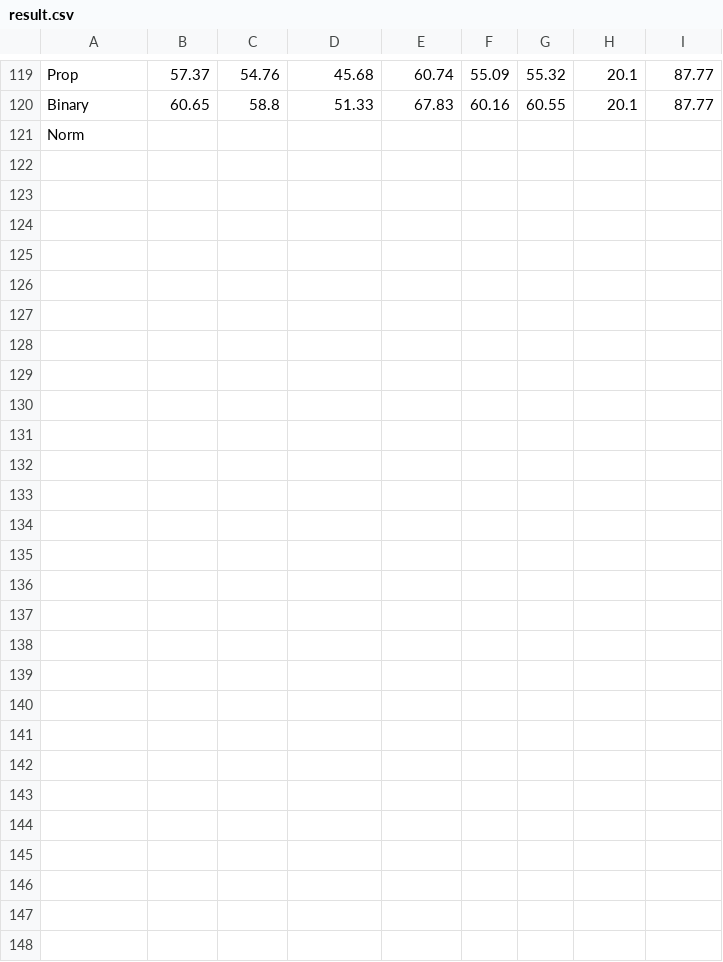
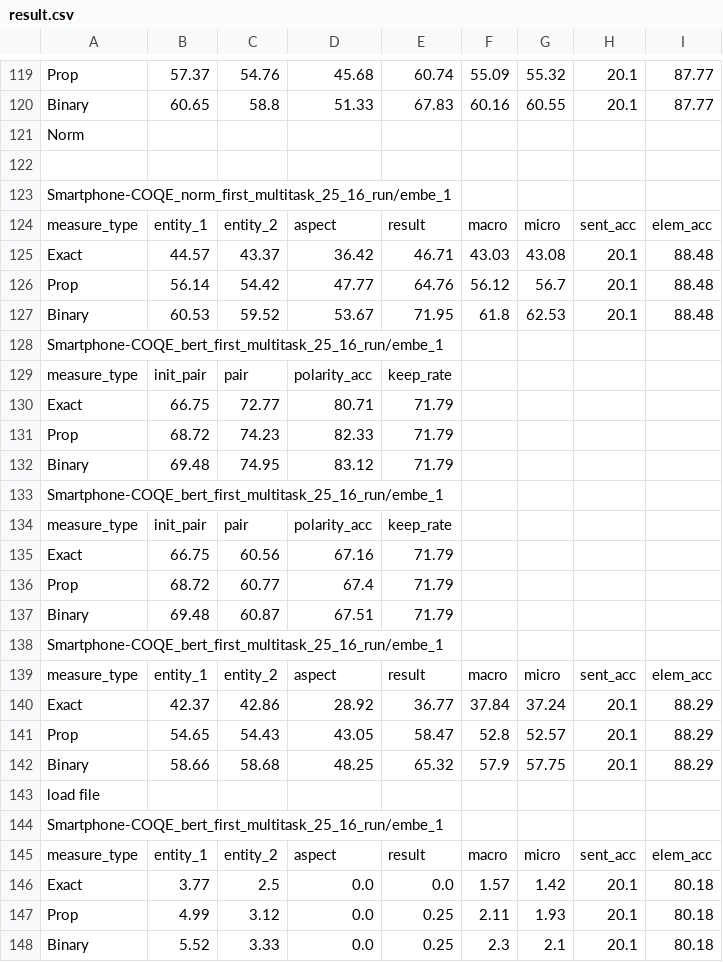
Before and after one commit to hungmanh21/coqe_vie, a CSV file: multi_stage_approach/result.csv, drawn as a sheet; only a part is shown, gaps mark what is left out; the diff names each change by its address in the sheet, - before the commit and + after, or states it on an @@ line.

Commit message:
load from file embedding

```diff
--- a/multi_stage_approach/result.csv
+++ b/multi_stage_approach/result.csv
+row 122: (empty)
+row 123: Smartphone-COQE_norm_first_multitask_25_16_run/embe_1
+row 124: measure_type | entity_1 | entity_2 | aspect | result | macro | micro | sent_acc | elem_acc
+row 125: Exact | 44.57 | 43.37 | 36.42 | 46.71 | 43.03 | 43.08 | 20.1 | 88.48
+row 126: Prop | 56.14 | 54.42 | 47.77 | 64.76 | 56.12 | 56.7 | 20.1 | 88.48
+row 127: Binary | 60.53 | 59.52 | 53.67 | 71.95 | 61.8 | 62.53 | 20.1 | 88.48
+row 128: Smartphone-COQE_bert_first_multitask_25_16_run/embe_1
+row 129: measure_type | init_pair | pair | polarity_acc | keep_rate
+row 130: Exact | 66.75 | 72.77 | 80.71 | 71.79
+row 131: Prop | 68.72 | 74.23 | 82.33 | 71.79
+row 132: Binary | 69.48 | 74.95 | 83.12 | 71.79
+row 133: Smartphone-COQE_bert_first_multitask_25_16_run/embe_1
+row 134: measure_type | init_pair | pair | polarity_acc | keep_rate
+row 135: Exact | 66.75 | 60.56 | 67.16 | 71.79
+row 136: Prop | 68.72 | 60.77 | 67.4 | 71.79
+row 137: Binary | 69.48 | 60.87 | 67.51 | 71.79
+row 138: Smartphone-COQE_bert_first_multitask_25_16_run/embe_1
+row 139: measure_type | entity_1 | entity_2 | aspect | result | macro | micro | sent_acc | elem_acc
+row 140: Exact | 42.37 | 42.86 | 28.92 | 36.77 | 37.84 | 37.24 | 20.1 | 88.29
+row 141: Prop | 54.65 | 54.43 | 43.05 | 58.47 | 52.8 | 52.57 | 20.1 | 88.29
+row 142: Binary | 58.66 | 58.68 | 48.25 | 65.32 | 57.9 | 57.75 | 20.1 | 88.29
+row 143: load file
+row 144: Smartphone-COQE_bert_first_multitask_25_16_run/embe_1
+row 145: measure_type | entity_1 | entity_2 | aspect | result | macro | micro | sent_acc | elem_acc
+row 146: Exact | 3.77 | 2.5 | 0.0 | 0.0 | 1.57 | 1.42 | 20.1 | 80.18
+row 147: Prop | 4.99 | 3.12 | 0.0 | 0.25 | 2.11 | 1.93 | 20.1 | 80.18
+row 148: Binary | 5.52 | 3.33 | 0.0 | 0.25 | 2.3 | 2.1 | 20.1 | 80.18
```
Also changed, not shown: 10 other files.
